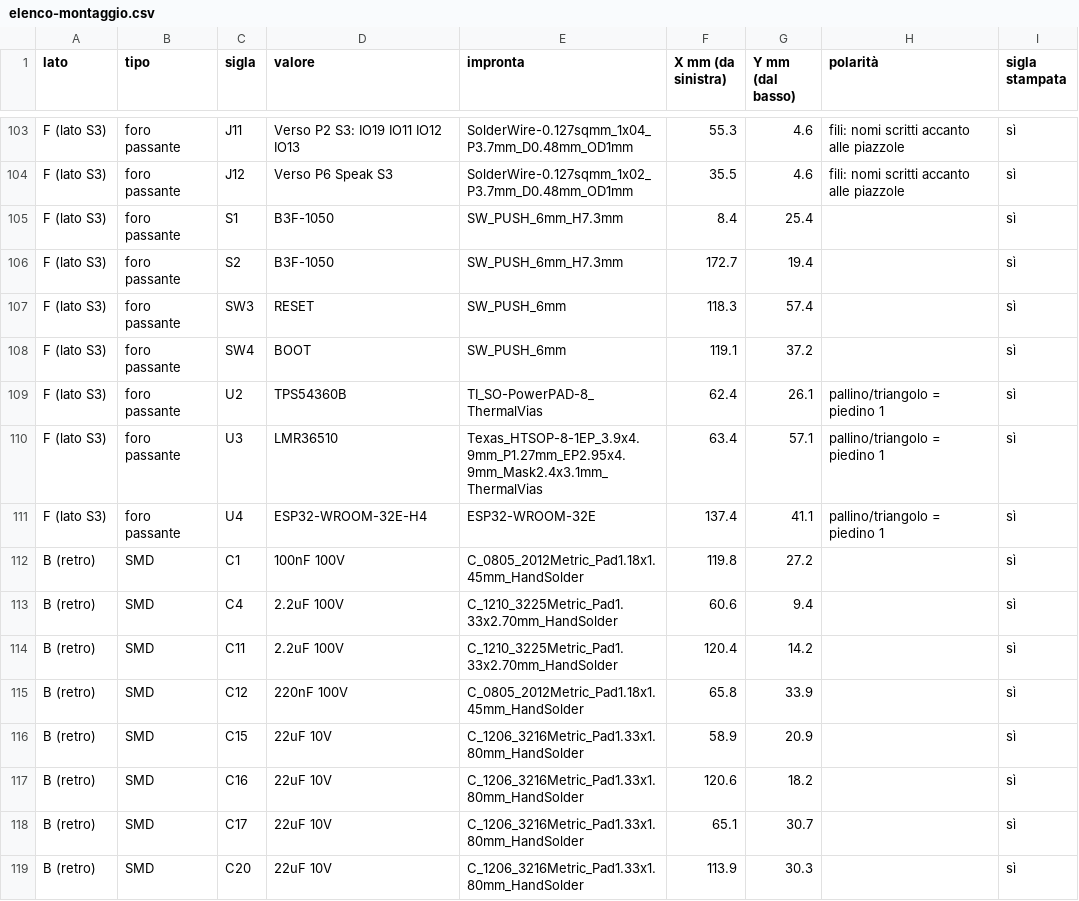
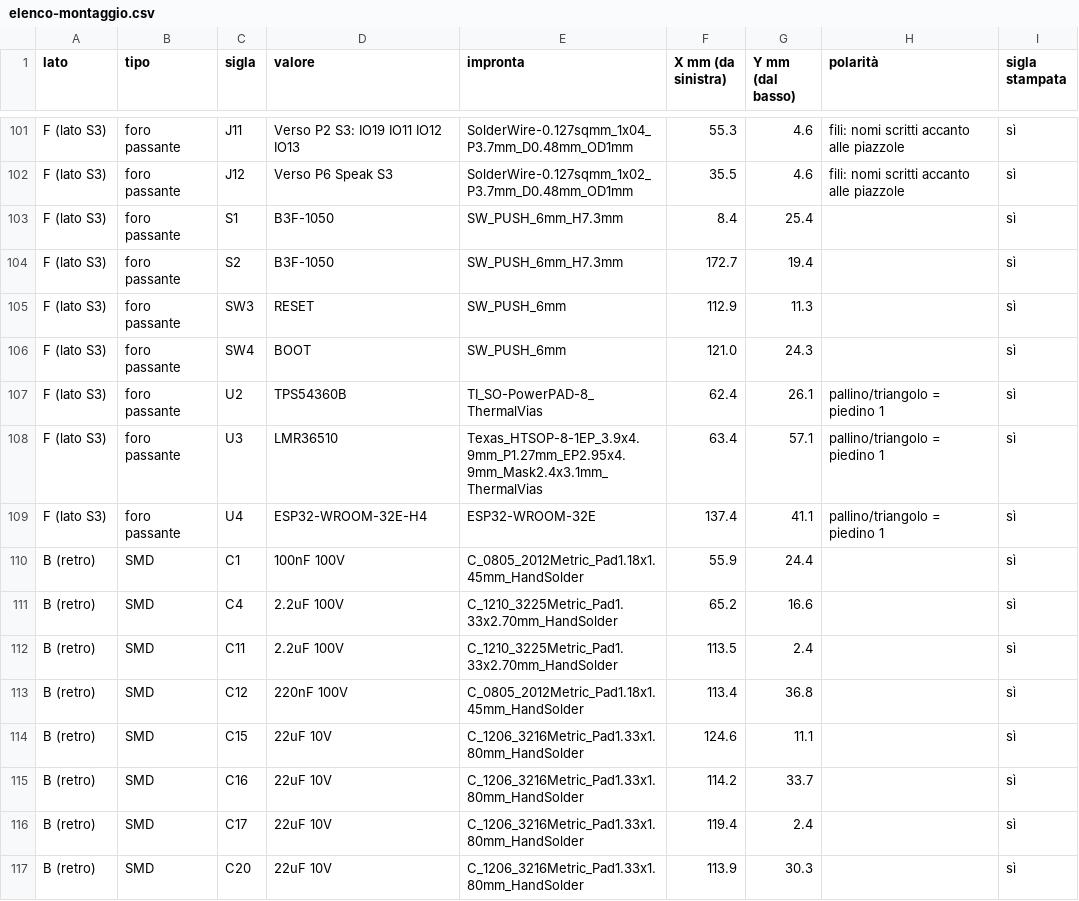
Before and after one commit to lucaversus/C3-cruscotto-smart, a CSV file: cruscotto/pcb/scheda-madre/montaggio/elenco-montaggio.csv, drawn as a sheet; only a part is shown, gaps mark what is left out; the diff covers the shown part only.

```diff
--- a/cruscotto/pcb/scheda-madre/montaggio/elenco-montaggio.csv
+++ b/cruscotto/pcb/scheda-madre/montaggio/elenco-montaggio.csv
@@ -106,4 +104,4 @@ F (lato S3),foro passante,S1,B3F-1050,SW_PUSH_6mm_H7.3mm,8.4,25.4,,sì
 F (lato S3),foro passante,S2,B3F-1050,SW_PUSH_6mm_H7.3mm,172.7,19.4,,sì
-F (lato S3),foro passante,SW3,RESET,SW_PUSH_6mm,118.3,57.4,,sì
-F (lato S3),foro passante,SW4,BOOT,SW_PUSH_6mm,119.1,37.2,,sì
+F (lato S3),foro passante,SW3,RESET,SW_PUSH_6mm,112.9,11.3,,sì
+F (lato S3),foro passante,SW4,BOOT,SW_PUSH_6mm,121.0,24.3,,sì
 F (lato S3),foro passante,U2,TPS54360B,TI_SO-PowerPAD-8_ThermalVias,62.4,26.1,pallino/triangolo = piedino 1,sì
@@ -111,9 +109,9 @@ F (lato S3),foro passante,U3,LMR36510,Texas_HTSOP-8-1EP_3.9x4.9mm_P1.27mm_EP2.95
 F (lato S3),foro passante,U4,ESP32-WROOM-32E-H4,ESP32-WROOM-32E,137.4,41.1,pallino/triangolo = piedino 1,sì
-B (retro),SMD,C1,100nF 100V,C_0805_2012Metric_Pad1.18x1.45mm_HandSolder,119.8,27.2,,sì
-B (retro),SMD,C4,2.2uF 100V,C_1210_3225Metric_Pad1.33x2.70mm_HandSolder,60.6,9.4,,sì
-B (retro),SMD,C11,2.2uF 100V,C_1210_3225Metric_Pad1.33x2.70mm_HandSolder,120.4,14.2,,sì
-B (retro),SMD,C12,220nF 100V,C_0805_2012Metric_Pad1.18x1.45mm_HandSolder,65.8,33.9,,sì
-B (retro),SMD,C15,22uF 10V,C_1206_3216Metric_Pad1.33x1.80mm_HandSolder,58.9,20.9,,sì
-B (retro),SMD,C16,22uF 10V,C_1206_3216Metric_Pad1.33x1.80mm_HandSolder,120.6,18.2,,sì
-B (retro),SMD,C17,22uF 10V,C_1206_3216Metric_Pad1.33x1.80mm_HandSolder,65.1,30.7,,sì
+B (retro),SMD,C1,100nF 100V,C_0805_2012Metric_Pad1.18x1.45mm_HandSolder,55.9,24.4,,sì
+B (retro),SMD,C4,2.2uF 100V,C_1210_3225Metric_Pad1.33x2.70mm_HandSolder,65.2,16.6,,sì
+B (retro),SMD,C11,2.2uF 100V,C_1210_3225Metric_Pad1.33x2.70mm_HandSolder,113.5,2.4,,sì
+B (retro),SMD,C12,220nF 100V,C_0805_2012Metric_Pad1.18x1.45mm_HandSolder,113.4,36.8,,sì
+B (retro),SMD,C15,22uF 10V,C_1206_3216Metric_Pad1.33x1.80mm_HandSolder,124.6,11.1,,sì
+B (retro),SMD,C16,22uF 10V,C_1206_3216Metric_Pad1.33x1.80mm_HandSolder,114.2,33.7,,sì
+B (retro),SMD,C17,22uF 10V,C_1206_3216Metric_Pad1.33x1.80mm_HandSolder,119.4,2.4,,sì
 B (retro),SMD,C20,22uF 10V,C_1206_3216Metric_Pad1.33x1.80mm_HandSolder,113.9,30.3,,sì
```
Also changed, not shown: 3 added rows, 2 removed rows and 139 edited cells elsewhere in this file, cruscotto/pcb/scheda-madre/distinta-materiali.csv, 30 other files.
